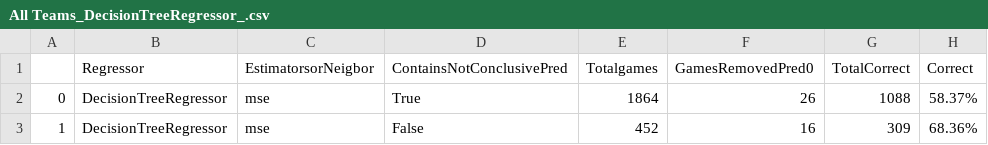
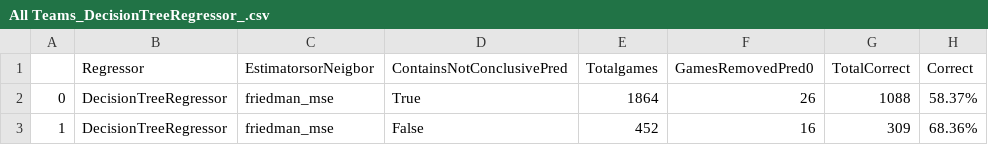
Before and after one commit to danwalk/ML-Project-NBA-Predictor, a CSV file: data/All Teams_DecisionTreeRegressor_.csv, drawn as a sheet; only a part is shown; the diff names each change by its address in the sheet, - before the commit and + after, or states it on an @@ line.

```diff
--- a/data/All Teams_DecisionTreeRegressor_.csv
+++ b/data/All Teams_DecisionTreeRegressor_.csv
-C2:C3 (EstimatorsorNeigbor): mse
+C2:C3 (EstimatorsorNeigbor): friedman_mse
```
Also changed, not shown: data/All Teams_KNeighborsRegressor_.csv, data/All Teams_KNeighborsRegressorgamebygame.csv, 42 other files.
